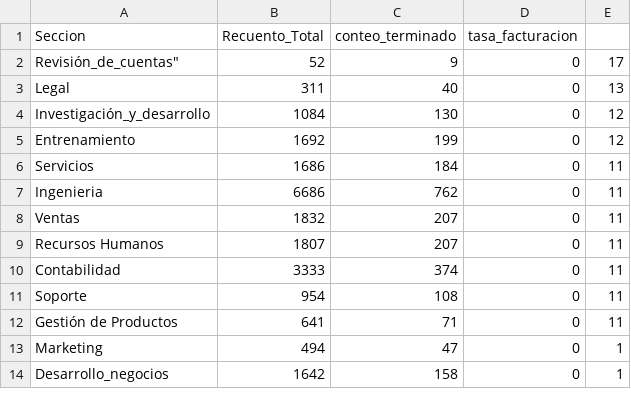
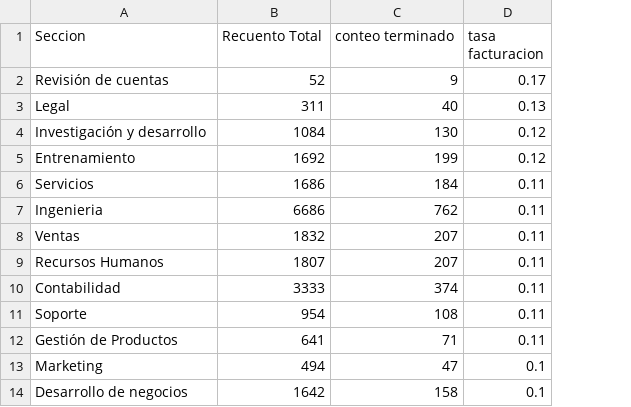
Before and after one commit to JohaOrtiz99/Proyecto-SQL-Power-Bi, a CSV file: 6 tasa de rotacion.csv, drawn as a sheet; removed rows and columns are numbered as before the commit, all else as after; the diff names each change by its address in the sheet, - before the commit and + after, or states it on an @@ line.

Commit message:
6 tasa de rotacion.csv

```diff
--- a/6 tasa de rotacion.csv
+++ b/6 tasa de rotacion.csv
-column D (tasa_facturacion), rows 2-14: all 0
-column E, rows 2-14: 17 | 13 | 12 | 12 | 11 | 11 | 11 | 11 | 11 | 11 | 11 | 1 | 1
+column D (tasa facturacion), rows 2-14: 0.17 | 0.13 | 0.12 | 0.12 | 0.11 | 0.11 | 0.11 | 0.11 | 0.11 | 0.11 | 0.11 | 0.1 | 0.1
-B1: Recuento_Total
+B1: Recuento Total
-C1: conteo_terminado
+C1: conteo terminado
-A2 (Seccion): Revisión_de_cuentas"
+A2 (Seccion): Revisión de cuentas
-A4 (Seccion): Investigación_y_desarrollo
+A4 (Seccion): Investigación y desarrollo
-A14 (Seccion): Desarrollo_negocios
+A14 (Seccion): Desarrollo de negocios
```
